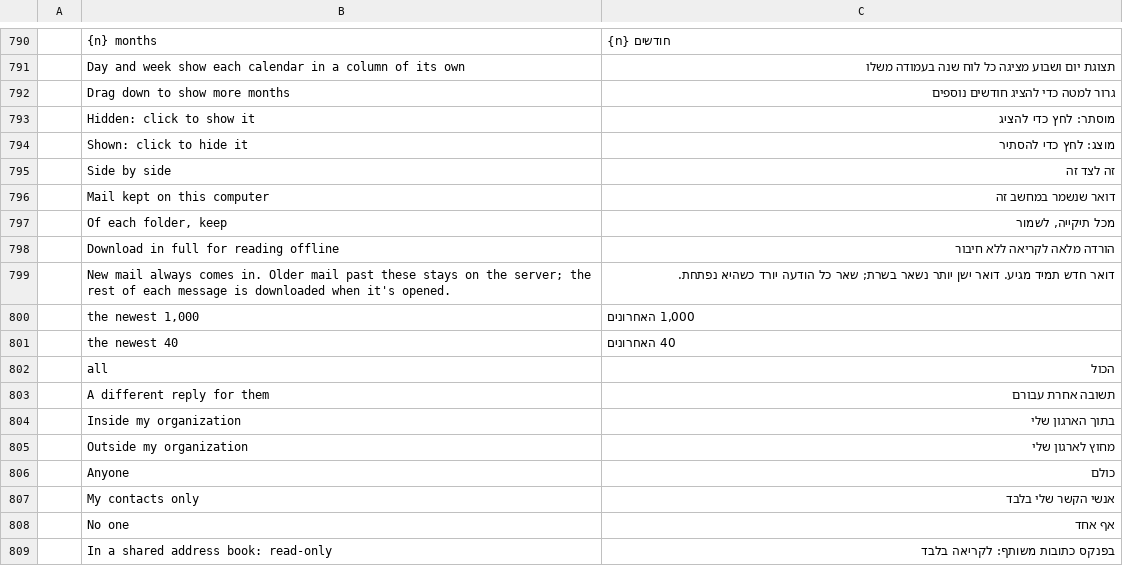
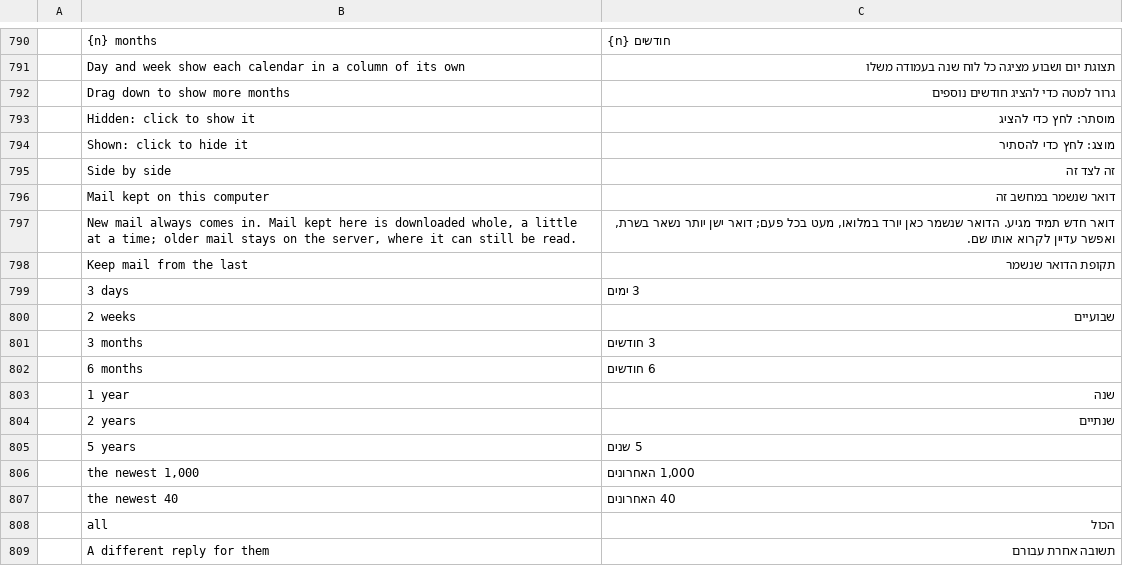
Before and after one commit to dgaudin/mailcraft, a TSV file: crates/ui-egui/src/i18n/he.tsv, drawn as a sheet; only a part is shown, gaps mark what is left out; the shorter side is filled out with more unchanged rows; removed rows and columns are numbered as before the commit, all else as after; the diff names each change by its address in the sheet, - before the commit and + after, or states it on an @@ line.

```diff
--- a/crates/ui-egui/src/i18n/he.tsv
+++ b/crates/ui-egui/src/i18n/he.tsv
-row 797:  | Of each folder, keep | מכל תיקייה, לשמור
-row 798:  | Download in full for reading offline | הורדה מלאה לקריאה ללא חיבור
-row 799:  | New mail always comes in. Older mail past these stays on the server; the rest of each message is downloaded when it's opened. | דואר חדש תמיד מגיע. דואר ישן יותר נשאר בשרת; שאר כל הודעה יורד כשהיא נפתחת.
+row 797:  | New mail always comes in. Mail kept here is downloaded whole, a little at a time; older mail stays on the server, where it can still be read. | דואר חדש תמיד מגיע. הדואר שנשמר כאן יורד במלואו, מעט בכל פעם; דואר ישן יותר נשאר בשרת, ואפשר עדיין לקרוא אותו שם.
+row 798:  | Keep mail from the last | תקופת הדואר שנשמר
+row 799:  | 3 days | 3 ימים
+row 800:  | 2 weeks | שבועיים
+row 801:  | 3 months | 3 חודשים
+row 802:  | 6 months | 6 חודשים
+row 803:  | 1 year | שנה
+row 804:  | 2 years | שנתיים
+row 805:  | 5 years | 5 שנים
```
Also changed, not shown: crates/ui-egui/src/i18n/ar.tsv, crates/ui-egui/src/i18n/de.tsv, 23 other files.
